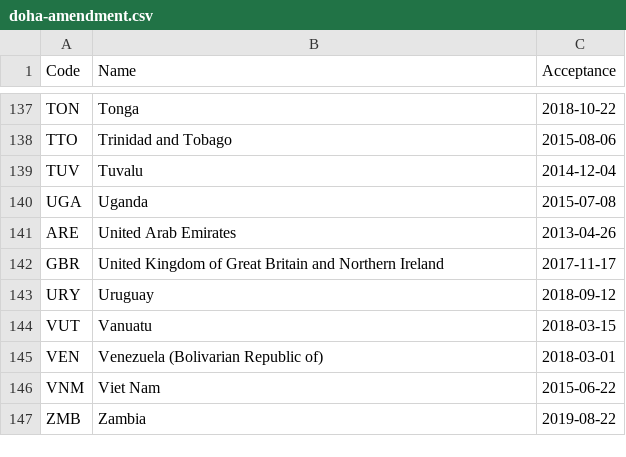
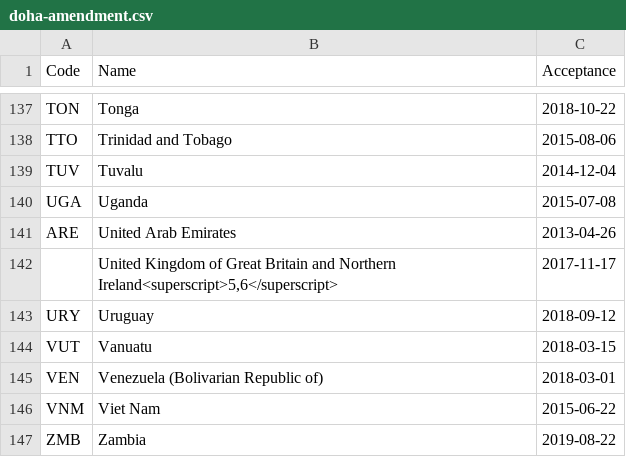
Before and after one commit to openclimatedata/doha-amendment-entry-into-force, a CSV file: data/doha-amendment.csv, drawn as a sheet; only a part is shown, gaps mark what is left out.

Commit message:
1 row added, 1 row removed
1 row added

  Code:
  Name: United Kingdom of Great Britain and Northern Ireland<superscript>5,6</superscript>
  Acceptance: 2017-11-17

1 row removed

  Code: GBR
  Name: United Kingdom of Great Britain and Northern Ireland
  Acceptance: 2017-11-17

```diff
--- a/data/doha-amendment.csv
+++ b/data/doha-amendment.csv
@@ -141,3 +141,3 @@ UGA,Uganda,2015-07-08
 ARE,United Arab Emirates,2013-04-26
-GBR,United Kingdom of Great Britain and Northern Ireland,2017-11-17
+,"United Kingdom of Great Britain and Northern Ireland<superscript>5,6</superscript>",2017-11-17
 URY,Uruguay,2018-09-12
```
